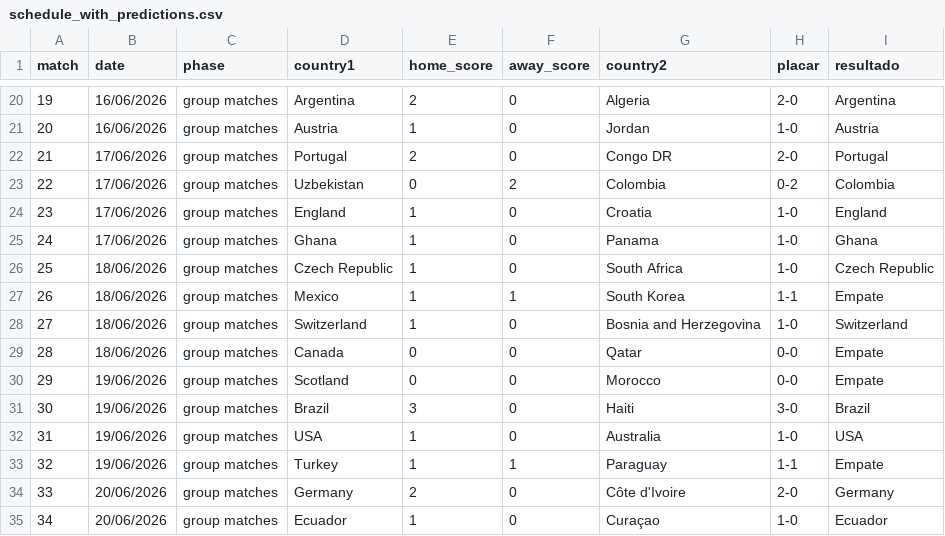
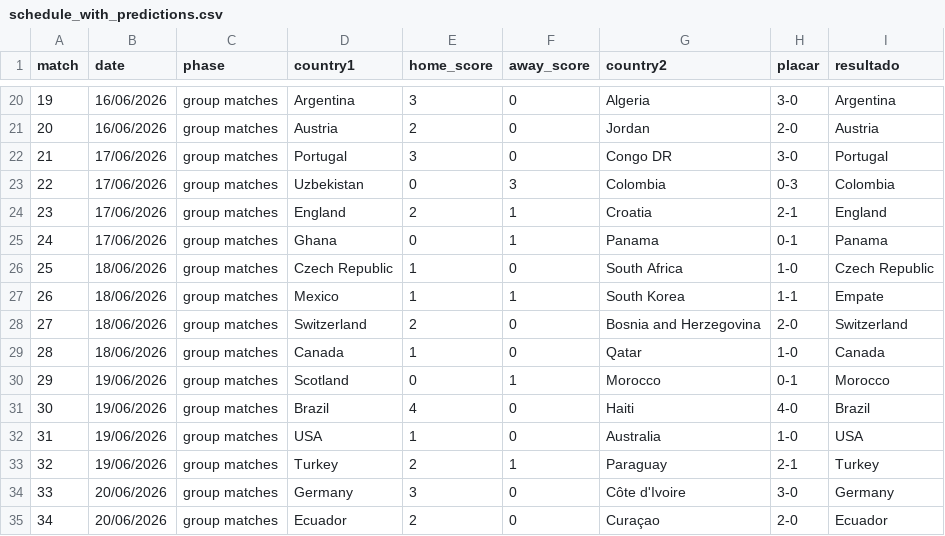
Before and after one commit to franklaercio/paul-the-octopus, a CSV file: files/schedule_with_predictions.csv, drawn as a sheet; only a part is shown, gaps mark what is left out; the diff covers the shown part only.

Commit message:
Improve 2026 scoreline generation

```diff
--- a/files/schedule_with_predictions.csv
+++ b/files/schedule_with_predictions.csv
@@ -20,16 +20,16 @@ match,date,phase,country1,home_score,away_score,country2,placar,resultado
-19,16/06/2026,group matches,Argentina,2,0,Algeria,2-0,Argentina
-20,16/06/2026,group matches,Austria,1,0,Jordan,1-0,Austria
-21,17/06/2026,group matches,Portugal,2,0,Congo DR,2-0,Portugal
-22,17/06/2026,group matches,Uzbekistan,0,2,Colombia,0-2,Colombia
-23,17/06/2026,group matches,England,1,0,Croatia,1-0,England
-24,17/06/2026,group matches,Ghana,1,0,Panama,1-0,Ghana
+19,16/06/2026,group matches,Argentina,3,0,Algeria,3-0,Argentina
+20,16/06/2026,group matches,Austria,2,0,Jordan,2-0,Austria
+21,17/06/2026,group matches,Portugal,3,0,Congo DR,3-0,Portugal
+22,17/06/2026,group matches,Uzbekistan,0,3,Colombia,0-3,Colombia
+23,17/06/2026,group matches,England,2,1,Croatia,2-1,England
+24,17/06/2026,group matches,Ghana,0,1,Panama,0-1,Panama
 25,18/06/2026,group matches,Czech Republic,1,0,South Africa,1-0,Czech Republic
 26,18/06/2026,group matches,Mexico,1,1,South Korea,1-1,Empate
-27,18/06/2026,group matches,Switzerland,1,0,Bosnia and Herzegovina,1-0,Switzerland
-28,18/06/2026,group matches,Canada,0,0,Qatar,0-0,Empate
-29,19/06/2026,group matches,Scotland,0,0,Morocco,0-0,Empate
-30,19/06/2026,group matches,Brazil,3,0,Haiti,3-0,Brazil
+27,18/06/2026,group matches,Switzerland,2,0,Bosnia and Herzegovina,2-0,Switzerland
+28,18/06/2026,group matches,Canada,1,0,Qatar,1-0,Canada
+29,19/06/2026,group matches,Scotland,0,1,Morocco,0-1,Morocco
+30,19/06/2026,group matches,Brazil,4,0,Haiti,4-0,Brazil
 31,19/06/2026,group matches,USA,1,0,Australia,1-0,USA
-32,19/06/2026,group matches,Turkey,1,1,Paraguay,1-1,Empate
-33,20/06/2026,group matches,Germany,2,0,Côte d'Ivoire,2-0,Germany
-34,20/06/2026,group matches,Ecuador,1,0,Curaçao,1-0,Ecuador
+32,19/06/2026,group matches,Turkey,2,1,Paraguay,2-1,Turkey
+33,20/06/2026,group matches,Germany,3,0,Côte d'Ivoire,3-0,Germany
+34,20/06/2026,group matches,Ecuador,2,0,Curaçao,2-0,Ecuador
```
Also changed, not shown: 102 edited cells elsewhere in this file, 1 other file.
